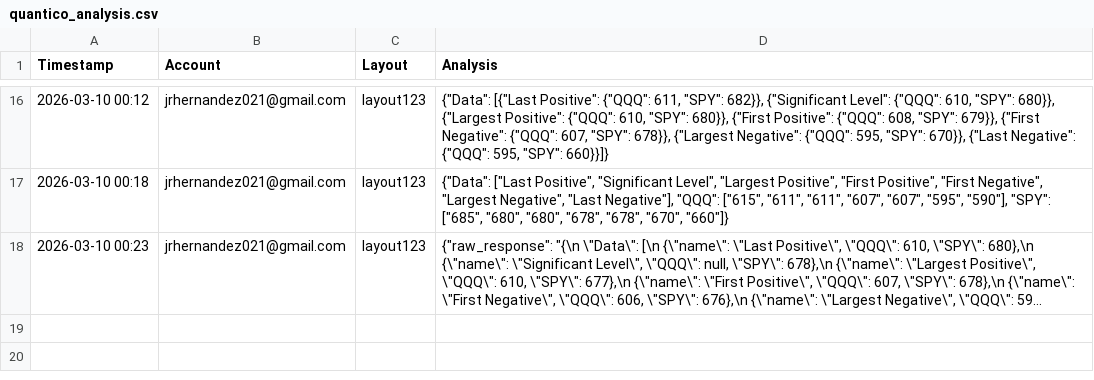
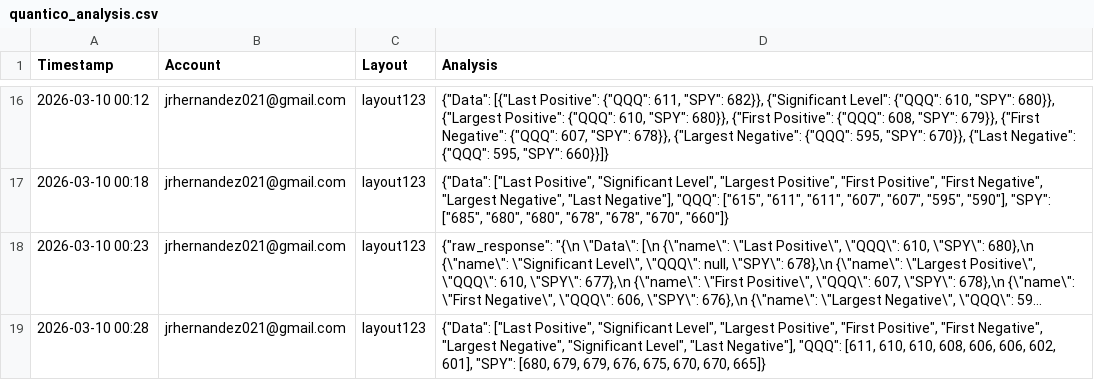
Before and after one commit to ikars999/prototype-log-test, a CSV file: quantico_analysis.csv, drawn as a sheet; only a part is shown, gaps mark what is left out; long unchanged cells end in …; the diff names each change by its address in the sheet, - before the commit and + after, or states it on an @@ line.

Commit message:
Analysis — jrhernandez021@gmail.com @ 2026-03-10 00:28

```diff
--- a/quantico_analysis.csv
+++ b/quantico_analysis.csv
+row 19: 2026-03-10 00:28 | jrhernandez021@gmail.com | layout123 | {"Data": ["Last Positive", "Significant Level", "Largest Positive", "First Positive", "First Negative", "Largest Negative", "Significant Level", "Last Negative"], "QQQ": [611, 610, 610, 608, 606, 606, 602, 601], "SPY": [680, 679, 679, 676, 675, 670, 670, 665]}
```
